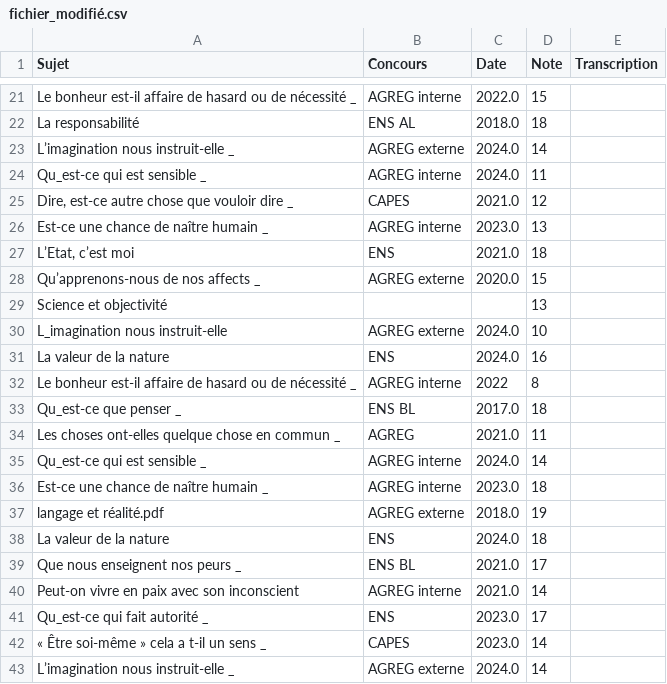
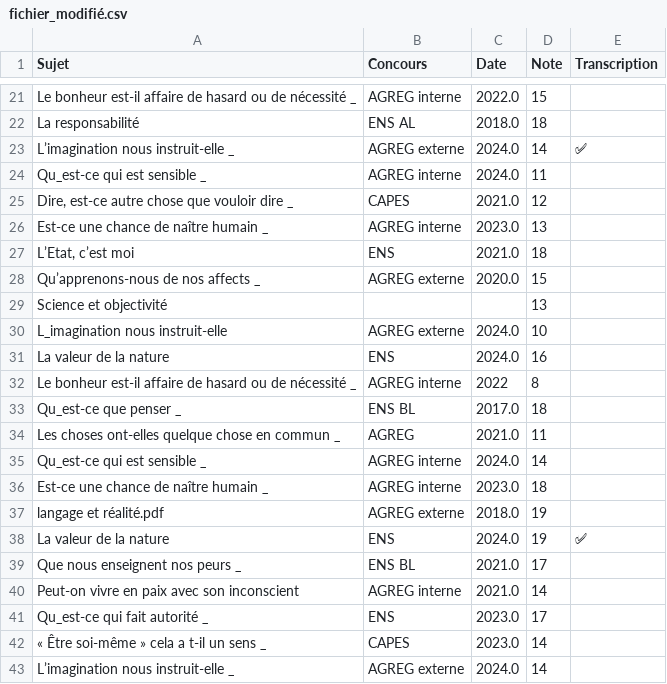
Before and after one commit to GwenTsang/concours-de-philosophie, a CSV file: scan_des_copies/fichier_modifié.csv, drawn as a sheet; only a part is shown, gaps mark what is left out.

Commit message:
Update fichier_modifié.csv

```diff
--- a/scan_des_copies/fichier_modifié.csv
+++ b/scan_des_copies/fichier_modifié.csv
@@ -22,3 +22,3 @@ Le bonheur est-il affaire de hasard ou de nécessité _,AGREG interne,2022.0,15,
 La responsabilité,ENS AL,2018.0,18,
-L’imagination nous instruit-elle _,AGREG externe,2024.0,14,
+L’imagination nous instruit-elle _,AGREG externe,2024.0,14,✅
 Qu_est-ce qui est sensible _,AGREG interne,2024.0,11,
@@ -37,3 +37,3 @@ Est-ce une chance de naître humain _,AGREG interne,2023.0,18,
 langage et réalité.pdf,AGREG externe,2018.0,19,
-La valeur de la nature,ENS,2024.0,18,
+La valeur de la nature,ENS,2024.0,19,✅
 Que nous enseignent nos peurs _,ENS BL,2021.0,17,
```
